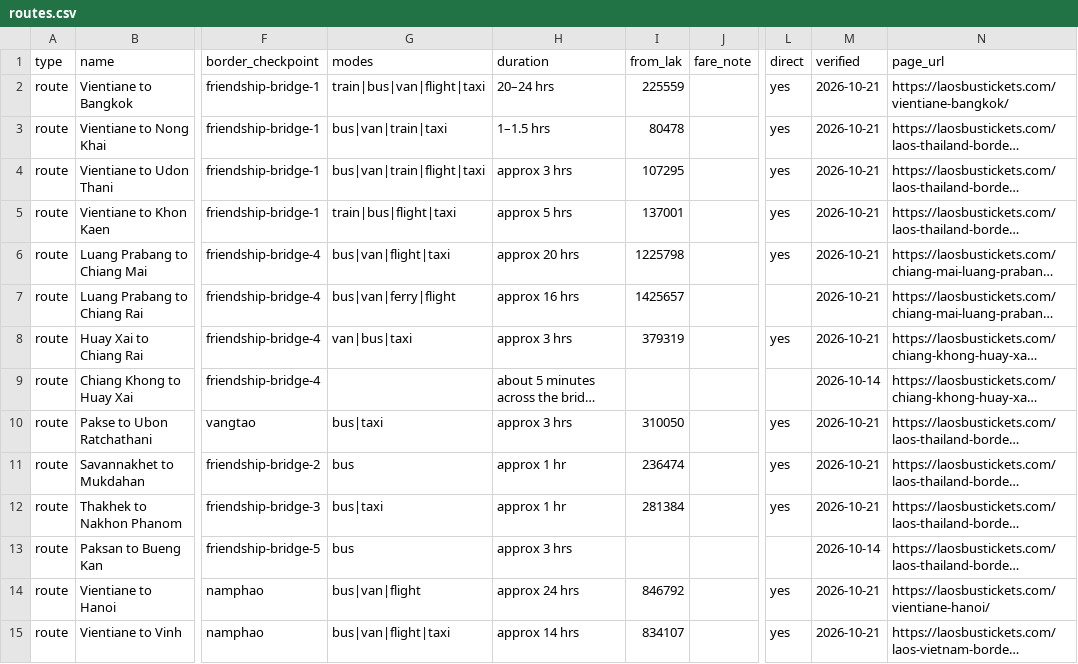
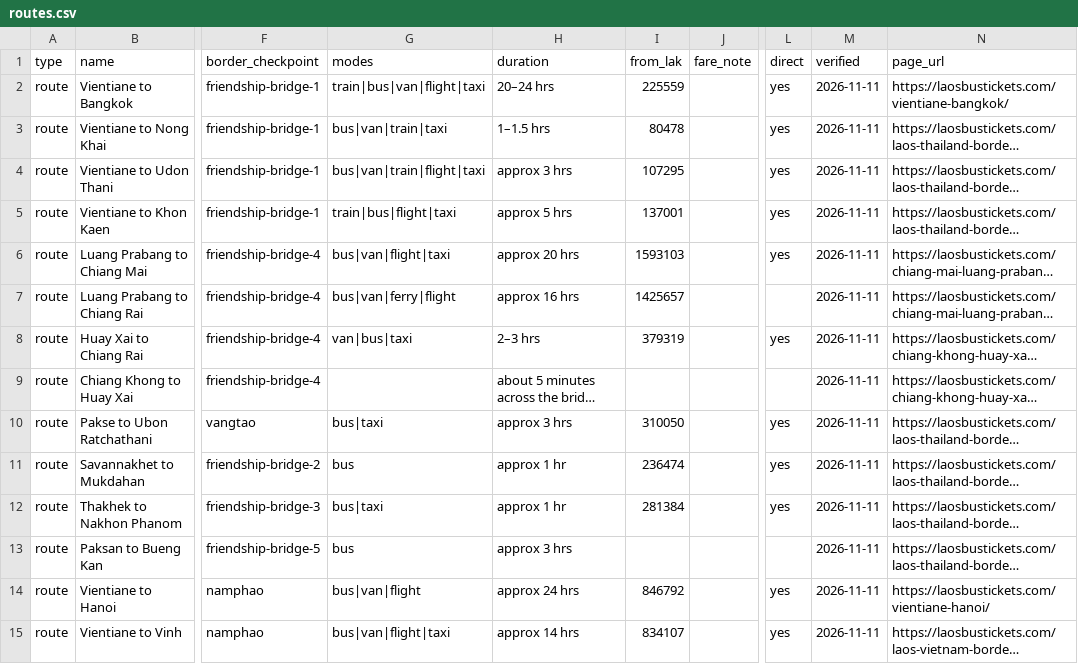
Before and after one commit to laosbustickets/southeast-asia-transport-data, a CSV file: laos/routes.csv, drawn as a sheet; only a part is shown, gaps mark what is left out; long unchanged cells end in …; the diff covers the shown part only; the diff names each change by its address in the sheet, - before the commit and + after, or states it on an @@ line.

```diff
--- a/laos/routes.csv
+++ b/laos/routes.csv
-M2:M8 (verified): 2026-10-21
+M2:M8 (verified): 2026-11-11
-I6 (from_lak): 1225798
+I6 (from_lak): 1593103
-H8 (duration): approx 3 hrs
+H8 (duration): 2–3 hrs
-M9 (verified): 2026-10-14
+M9 (verified): 2026-11-11
-M10:M12 (verified): 2026-10-21
+M10:M12 (verified): 2026-11-11
-M13 (verified): 2026-10-14
+M13 (verified): 2026-11-11
-M14:M15 (verified): 2026-10-21
+M14:M15 (verified): 2026-11-11
```
Also changed, not shown: 49 edited cells elsewhere in this file, laos/checkpoints.csv, philippines/philippines-ferry-routes.csv, 39 other files.
